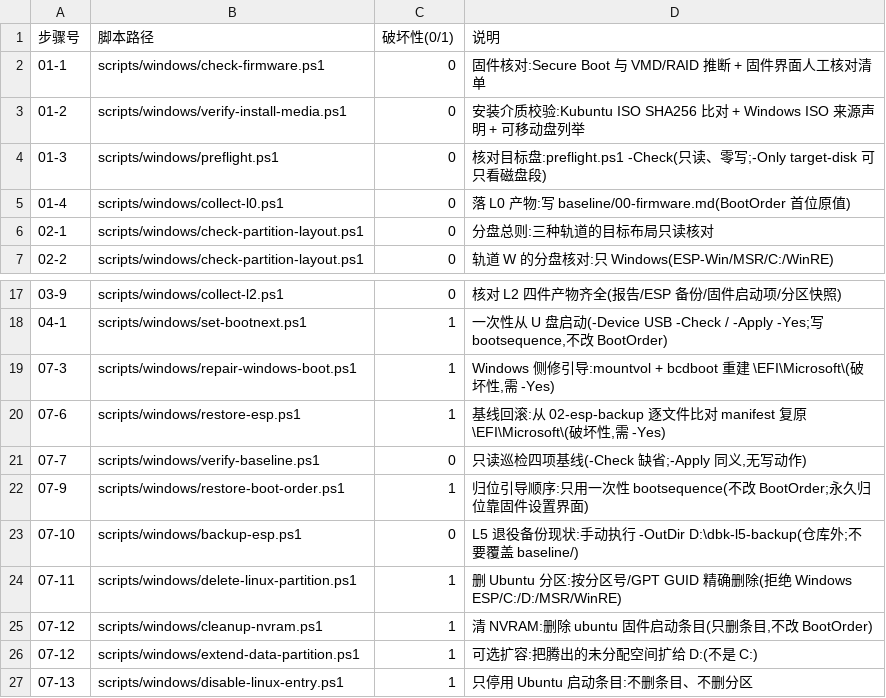
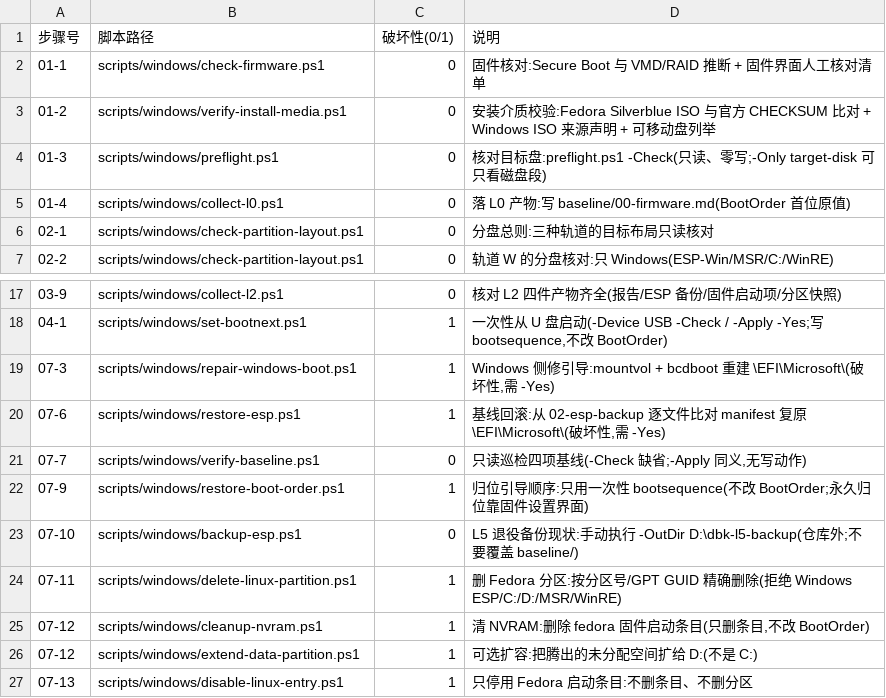
Before and after one commit to Zzz210s/win-linux-dualboot, a TSV file: scripts/windows/steps.tsv, drawn as a sheet; only a part is shown, gaps mark what is left out.

```diff
--- a/scripts/windows/steps.tsv
+++ b/scripts/windows/steps.tsv
@@ -2,3 +2,3 @@
 01-1	scripts/windows/check-firmware.ps1	0	固件核对:Secure Boot 与 VMD/RAID 推断 + 固件界面人工核对清单
-01-2	scripts/windows/verify-install-media.ps1	0	安装介质校验:Kubuntu ISO SHA256 比对 + Windows ISO 来源声明 + 可移动盘列举
+01-2	scripts/windows/verify-install-media.ps1	0	安装介质校验:Fedora Silverblue ISO 与官方 CHECKSUM 比对 + Windows ISO 来源声明 + 可移动盘列举
 01-3	scripts/windows/preflight.ps1	0	核对目标盘:preflight.ps1 -Check(只读、零写;-Only target-disk 可只看磁盘段)
@@ -23,5 +23,5 @@
 07-10	scripts/windows/backup-esp.ps1	0	L5 退役备份现状:手动执行 -OutDir D:\dbk-l5-backup(仓库外;不要覆盖 baseline/)
-07-11	scripts/windows/delete-linux-partition.ps1	1	删 Ubuntu 分区:按分区号/GPT GUID 精确删除(拒绝 Windows ESP/C:/D:/MSR/WinRE)
-07-12	scripts/windows/cleanup-nvram.ps1	1	清 NVRAM:删除 ubuntu 固件启动条目(只删条目,不改 BootOrder)
+07-11	scripts/windows/delete-linux-partition.ps1	1	删 Fedora 分区:按分区号/GPT GUID 精确删除(拒绝 Windows ESP/C:/D:/MSR/WinRE)
+07-12	scripts/windows/cleanup-nvram.ps1	1	清 NVRAM:删除 fedora 固件启动条目(只删条目,不改 BootOrder)
 07-12	scripts/windows/extend-data-partition.ps1	1	可选扩容:把腾出的未分配空间扩给 D:(不是 C:)
-07-13	scripts/windows/disable-linux-entry.ps1	1	只停用 Ubuntu 启动条目:不删条目、不删分区
+07-13	scripts/windows/disable-linux-entry.ps1	1	只停用 Fedora 启动条目:不删条目、不删分区
```
Also changed, not shown: scripts/linux/steps.tsv, 10 other files.
